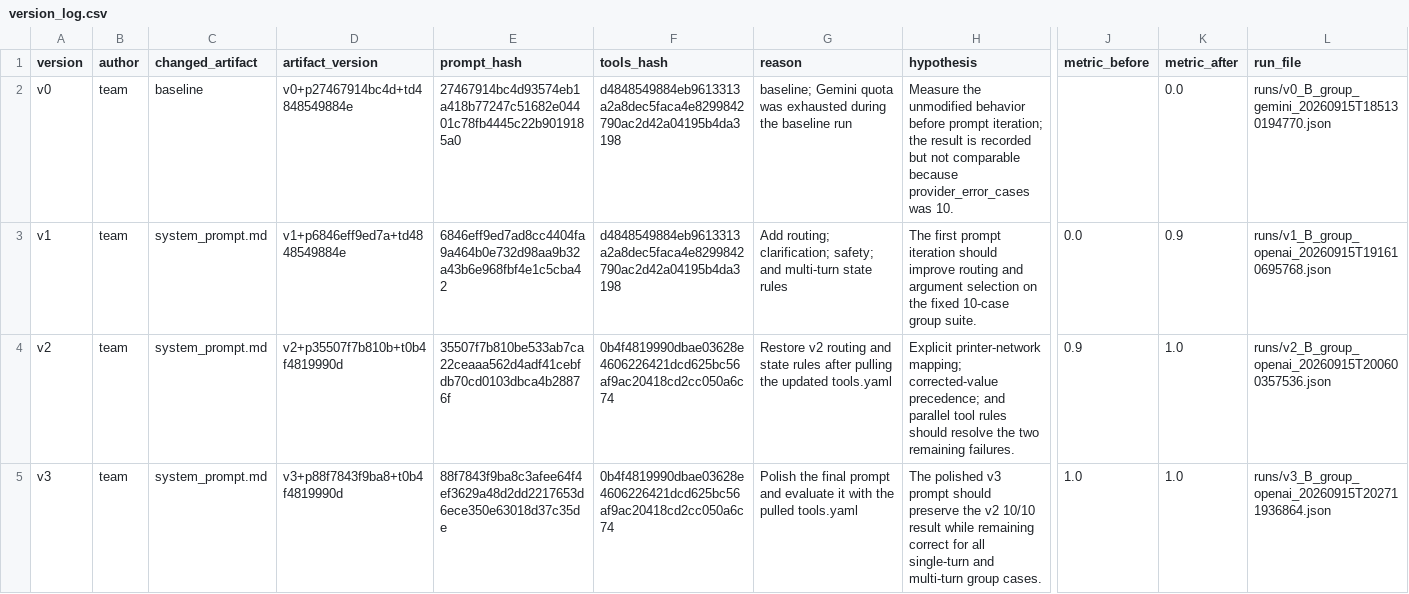
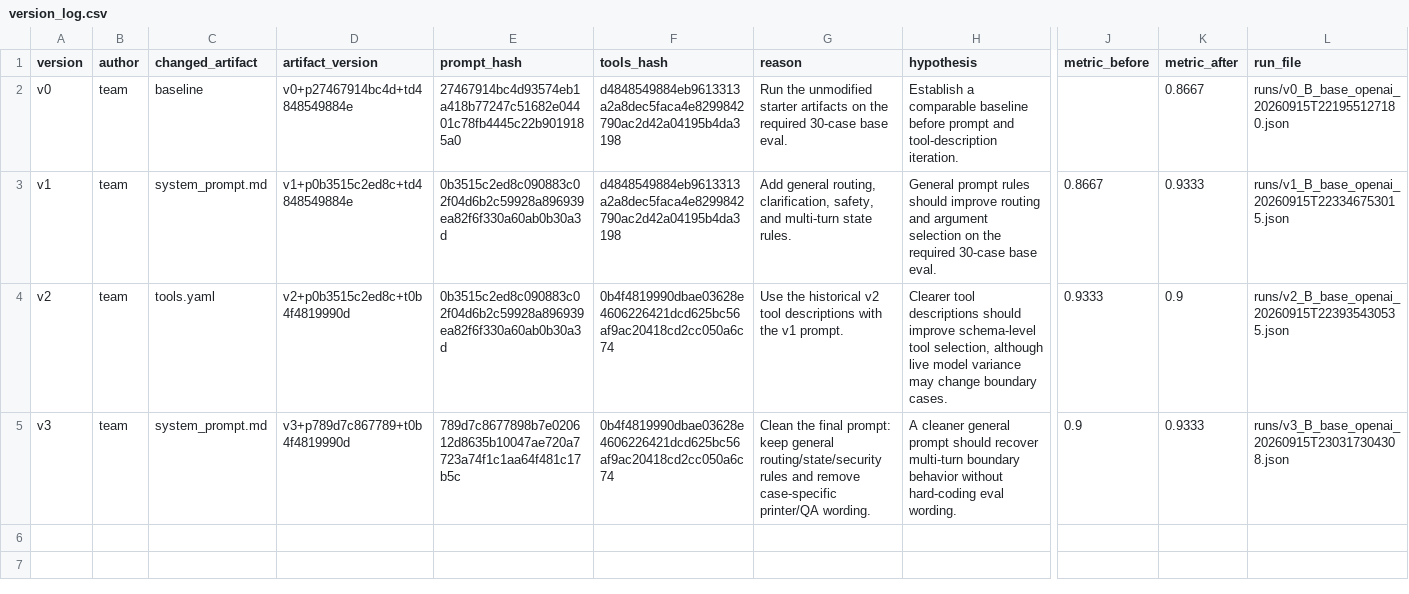
Before and after one commit to viethwngg/K4-L3-DAY04-3-nguoi-PromptEngineeringToolCalling, a CSV file: starter_v0/artifacts/version_log.csv, drawn as a sheet; only a part is shown, gaps mark what is left out; the diff names each change by its address in the sheet, - before the commit and + after, or states it on an @@ line.

```diff
--- a/starter_v0/artifacts/version_log.csv
+++ b/starter_v0/artifacts/version_log.csv
-G2 (reason): baseline; Gemini quota was exhausted during the baseline run
+G2 (reason): Run the unmodified starter artifacts on the required 30-case base eval.
-H2 (hypothesis): Measure the unmodified behavior before prompt iteration; the result is recorded but not comparable because provider_error_cases was 10.
+H2 (hypothesis): Establish a comparable baseline before prompt and tool-description iteration.
-K2 (metric_after): 0.0
+K2 (metric_after): 0.8667
-L2 (run_file): runs/v0_B_group_gemini_20260915T185130194770.json
+L2 (run_file): runs/v0_B_base_openai_20260915T221955127180.json
-D3 (artifact_version): v1+p6846eff9ed7a+td4848549884e
+D3 (artifact_version): v1+p0b3515c2ed8c+td4848549884e
-E3 (prompt_hash): 6846eff9ed7ad8cc4404fa9a464b0e732d98aa9b32a43b6e968fbf4e1c5cba42
+E3 (prompt_hash): 0b3515c2ed8c090883c02f04d6b2c59928a896939ea82f6f330a60ab0b30a3d
-G3 (reason): Add routing; clarification; safety; and multi-turn state rules
+G3 (reason): Add general routing, clarification, safety, and multi-turn state rules.
-H3 (hypothesis): The first prompt iteration should improve routing and argument selection on the fixed 10-case group suite.
+H3 (hypothesis): General prompt rules should improve routing and argument selection on the required 30-case base eval.
-J3 (metric_before): 0.0
+J3 (metric_before): 0.8667
-K3 (metric_after): 0.9
+K3 (metric_after): 0.9333
-L3 (run_file): runs/v1_B_group_openai_20260915T191610695768.json
+L3 (run_file): runs/v1_B_base_openai_20260915T223346753015.json
-C4 (changed_artifact): system_prompt.md
+C4 (changed_artifact): tools.yaml
-D4 (artifact_version): v2+p35507f7b810b+t0b4f4819990d
+D4 (artifact_version): v2+p0b3515c2ed8c+t0b4f4819990d
-E4 (prompt_hash): 35507f7b810be533ab7ca22ceaaa562d4adf41cebfdb70cd0103dbca4b28876f
+E4 (prompt_hash): 0b3515c2ed8c090883c02f04d6b2c59928a896939ea82f6f330a60ab0b30a3d
-G4 (reason): Restore v2 routing and state rules after pulling the updated tools.yaml
+G4 (reason): Use the historical v2 tool descriptions with the v1 prompt.
-H4 (hypothesis): Explicit printer-network mapping; corrected-value precedence; and parallel tool rules should resolve the two remaining failures.
+H4 (hypothesis): Clearer tool descriptions should improve schema-level tool selection, although live model variance may change boundary cases.
-J4 (metric_before): 0.9
+J4 (metric_before): 0.9333
-K4 (metric_after): 1.0
+K4 (metric_after): 0.9
-L4 (run_file): runs/v2_B_group_openai_20260915T200600357536.json
+L4 (run_file): runs/v2_B_base_openai_20260915T223935430535.json
-D5 (artifact_version): v3+p88f7843f9ba8+t0b4f4819990d
+D5 (artifact_version): v3+p789d7c867789+t0b4f4819990d
-E5 (prompt_hash): 88f7843f9ba8c3afee64f4ef3629a48d2dd2217653d6ece350e63018d37c35de
+E5 (prompt_hash): 789d7c8677898b7e020612d8635b10047ae720a7723a74f1c1aa64f481c17b5c
-G5 (reason): Polish the final prompt and evaluate it with the pulled tools.yaml
+G5 (reason): Clean the final prompt: keep general routing/state/security rules and remove case-specific printer/QA wording.
-H5 (hypothesis): The polished v3 prompt should preserve the v2 10/10 result while remaining correct for all single-turn and multi-turn group cases.
+H5 (hypothesis): A cleaner general prompt should recover multi-turn boundary behavior without hard-coding eval wording.
-J5 (metric_before): 1.0
+J5 (metric_before): 0.9
-K5 (metric_after): 1.0
+K5 (metric_after): 0.9333
-L5 (run_file): runs/v3_B_group_openai_20260915T202711936864.json
+L5 (run_file): runs/v3_B_base_openai_20260915T230317304308.json
```
Also changed, not shown: 12 other files.
